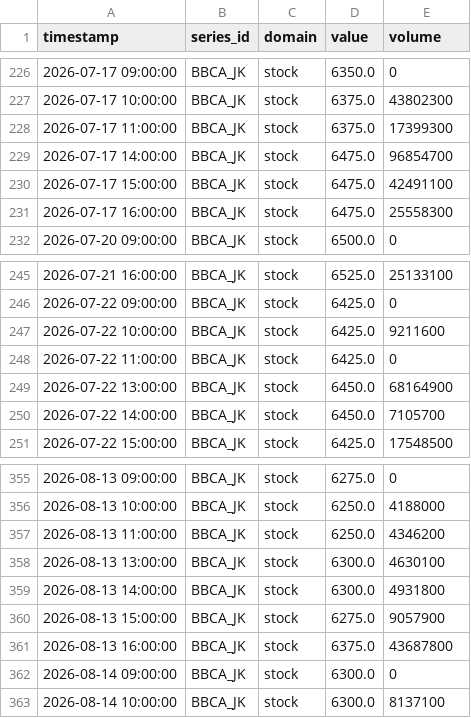
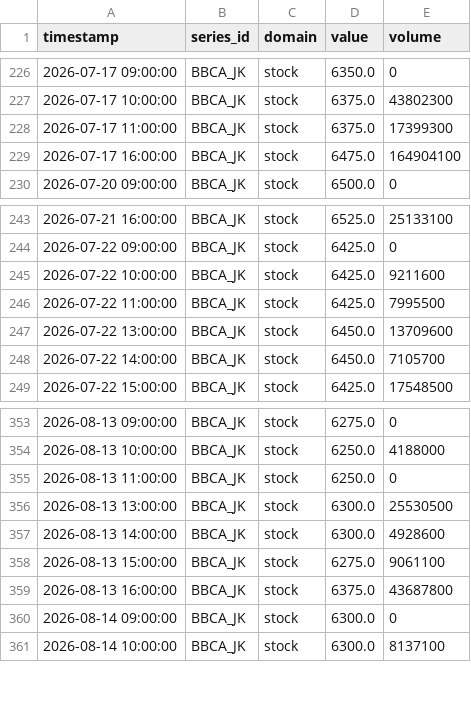
Before and after one commit to salimz-arch/tsf-market-analytics, a CSV file: data/raw/stock_1h.csv, drawn as a sheet; only a part is shown, gaps mark what is left out.

```diff
--- a/data/raw/stock_1h.csv
+++ b/data/raw/stock_1h.csv
@@ -228,5 +228,3 @@ timestamp,series_id,domain,value,volume
 2026-07-17 11:00:00,BBCA_JK,stock,6375.0,17399300
-2026-07-17 14:00:00,BBCA_JK,stock,6475.0,96854700
-2026-07-17 15:00:00,BBCA_JK,stock,6475.0,42491100
-2026-07-17 16:00:00,BBCA_JK,stock,6475.0,25558300
+2026-07-17 16:00:00,BBCA_JK,stock,6475.0,164904100
 2026-07-20 09:00:00,BBCA_JK,stock,6500.0,0
@@ -247,4 +245,4 @@ timestamp,series_id,domain,value,volume
 2026-07-22 10:00:00,BBCA_JK,stock,6425.0,9211600
-2026-07-22 11:00:00,BBCA_JK,stock,6425.0,0
-2026-07-22 13:00:00,BBCA_JK,stock,6450.0,68164900
+2026-07-22 11:00:00,BBCA_JK,stock,6425.0,7995500
+2026-07-22 13:00:00,BBCA_JK,stock,6450.0,13709600
 2026-07-22 14:00:00,BBCA_JK,stock,6450.0,7105700
@@ -356,6 +354,6 @@ timestamp,series_id,domain,value,volume
 2026-08-13 10:00:00,BBCA_JK,stock,6250.0,4188000
-2026-08-13 11:00:00,BBCA_JK,stock,6250.0,4346200
-2026-08-13 13:00:00,BBCA_JK,stock,6300.0,4630100
-2026-08-13 14:00:00,BBCA_JK,stock,6300.0,4931800
-2026-08-13 15:00:00,BBCA_JK,stock,6275.0,9057900
+2026-08-13 11:00:00,BBCA_JK,stock,6250.0,0
+2026-08-13 13:00:00,BBCA_JK,stock,6300.0,25530500
+2026-08-13 14:00:00,BBCA_JK,stock,6300.0,4928600
+2026-08-13 15:00:00,BBCA_JK,stock,6275.0,9061100
 2026-08-13 16:00:00,BBCA_JK,stock,6375.0,43687800
```
Also changed, not shown: data/forecasts/conclusions.csv, data/forecasts/evaluation.csv, 14 other files.
